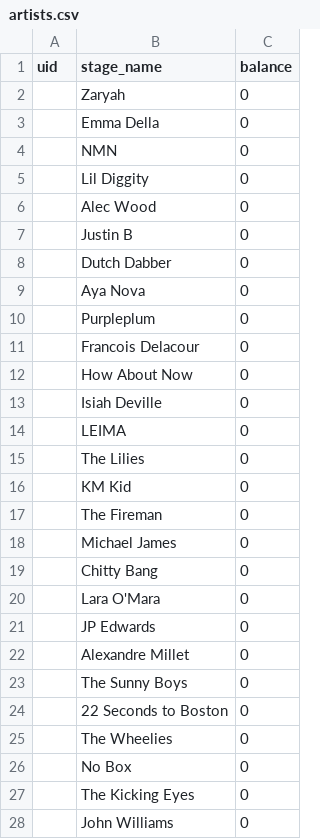
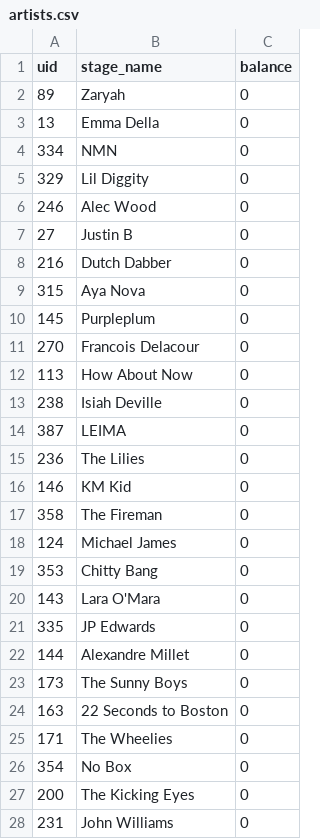
Before and after one commit to roshjcm/MusicHub, a CSV file: datasets/artists.csv, drawn as a sheet; only a part is shown; the diff covers the shown part only.

```diff
--- a/datasets/artists.csv
+++ b/datasets/artists.csv
@@ -1,28 +1,28 @@
 uid,stage_name,balance
-,Zaryah,0
-,Emma Della,0
-,NMN,0
-,Lil Diggity,0
-,Alec Wood,0
-,Justin B,0
-,Dutch Dabber,0
-,Aya Nova,0
-,Purpleplum,0
-,Francois Delacour,0
-,How About Now,0
-,Isiah Deville,0
-,LEIMA,0
-,The Lilies,0
-,KM Kid,0
-,The Fireman,0
-,Michael James,0
-,Chitty Bang,0
-,Lara O'Mara,0
-,JP Edwards,0
-,Alexandre Millet,0
-,The Sunny Boys,0
-,22 Seconds to Boston,0
-,The Wheelies,0
-,No Box,0
-,The Kicking Eyes,0
-,John Williams,0
+89,Zaryah,0
+13,Emma Della,0
+334,NMN,0
+329,Lil Diggity,0
+246,Alec Wood,0
+27,Justin B,0
+216,Dutch Dabber,0
+315,Aya Nova,0
+145,Purpleplum,0
+270,Francois Delacour,0
+113,How About Now,0
+238,Isiah Deville,0
+387,LEIMA,0
+236,The Lilies,0
+146,KM Kid,0
+358,The Fireman,0
+124,Michael James,0
+353,Chitty Bang,0
+143,Lara O'Mara,0
+335,JP Edwards,0
+144,Alexandre Millet,0
+173,The Sunny Boys,0
+163,22 Seconds to Boston,0
+171,The Wheelies,0
+354,No Box,0
+200,The Kicking Eyes,0
+231,John Williams,0
```
Also changed, not shown: 6 edited cells elsewhere in this file, 3 other files.
